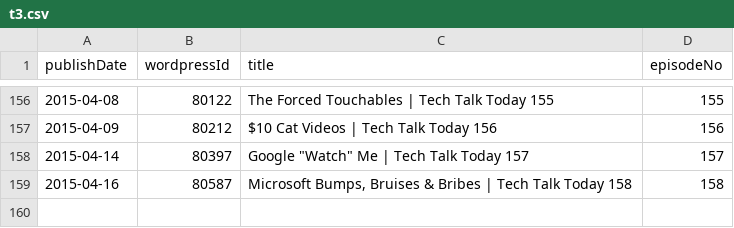
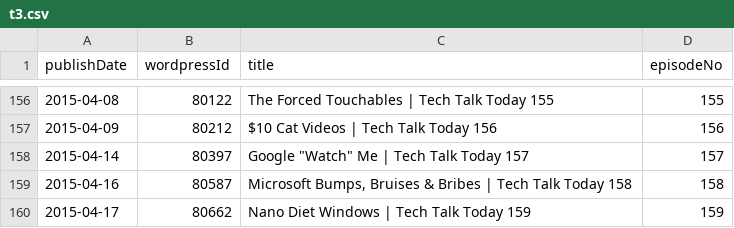
Before and after one commit to Cj-Malone/jb_data, a CSV file: shows/t3.csv, drawn as a sheet; only a part is shown, gaps mark what is left out.

Commit message:
t3159

```diff
--- a/shows/t3.csv
+++ b/shows/t3.csv
@@ -159 +159,2 @@ publishDate,wordpressId,title,episodeNo
 2015-04-16,80587,"Microsoft Bumps, Bruises & Bribes | Tech Talk Today 158",158
+2015-04-17,80662,Nano Diet Windows | Tech Talk Today 159,159
```
